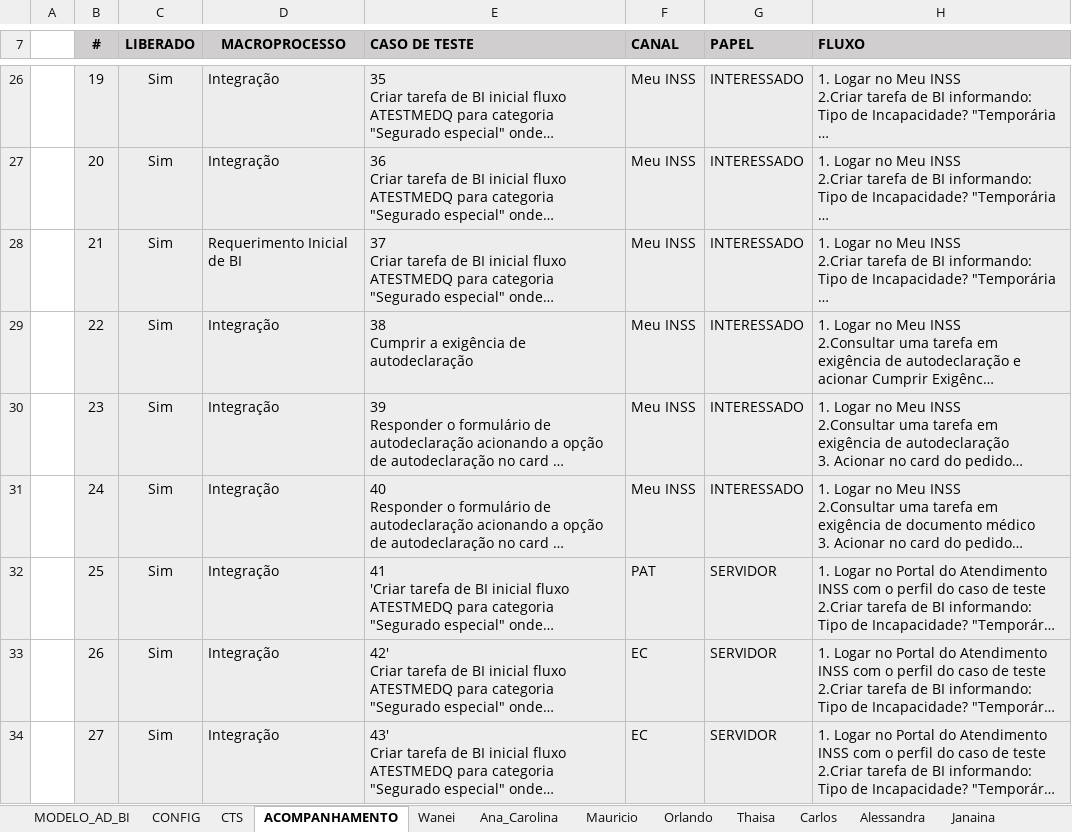
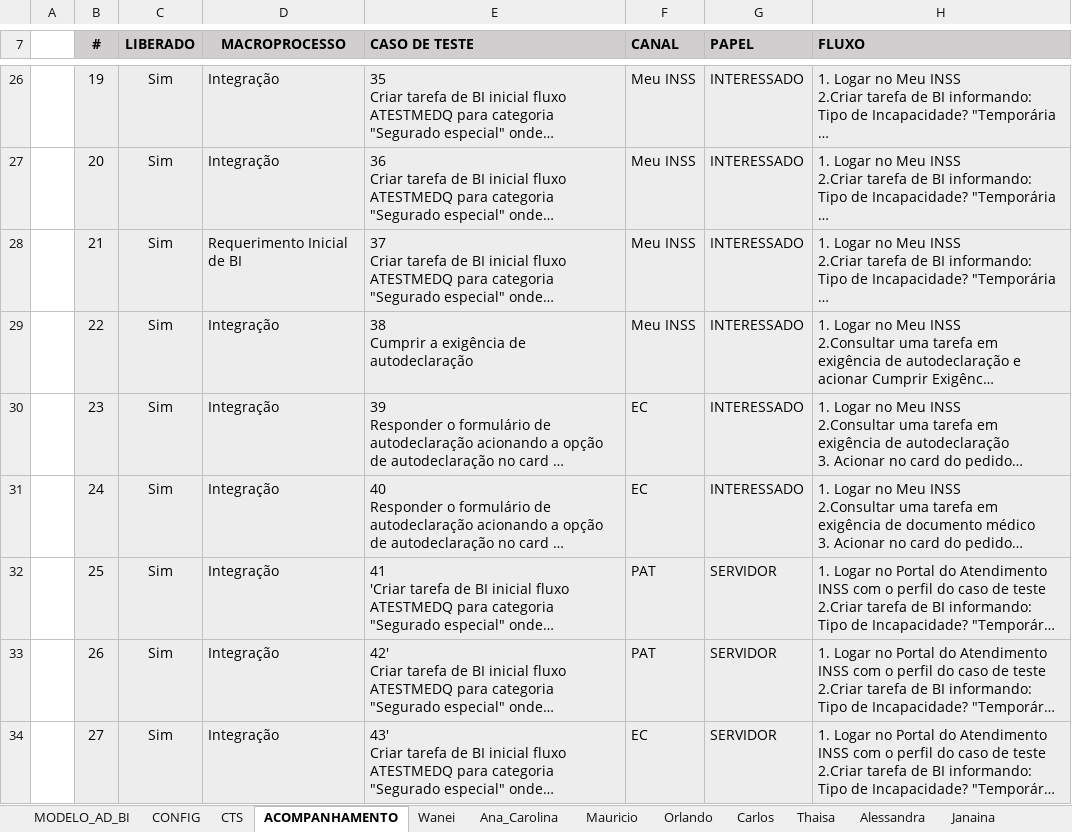
Before and after one commit to thiagopb12-max/painel-homologacao-caf, an Excel workbook: fluxo-integrado/00_PAT_HOMOLOGACAO_AD_BI.xlsx, sheet ACOMPANHAMENTO, drawn as a sheet; only a part is shown, gaps mark what is left out; long unchanged cells end in …; values as stored, in another font and other column widths than the file's, no borders; conditional formats and table styles not drawn; the diff covers the shown part only; the diff names each change by its address in the sheet, - before the commit and + after, or states it on an @@ line.

```diff
--- a/fluxo-integrado/00_PAT_HOMOLOGACAO_AD_BI.xlsx (sheet ACOMPANHAMENTO)
+++ b/fluxo-integrado/00_PAT_HOMOLOGACAO_AD_BI.xlsx (sheet ACOMPANHAMENTO)
@@ sheet tab order changed: MODELO_AD_BI | CONFIG | CTS | ACOMPANHAMENTO | Wanei | Ana_Carolina | Mauricio | Orlando | Carlos | Thaisa | Alessandra | Janaina @@
-F30:F31 (CANAL): Meu INSS
+F30:F31 (CANAL): EC
-F33 (CANAL): EC
+F33 (CANAL): PAT
```
Also changed, not shown: 3 added rows, 3 removed rows and 19 edited cells elsewhere in this sheet, sheet EXPLORATÓRIOS, sheet Wanei, sheet Carlos, sheet Ana_Carolina, sheet Andreia, sheet Mauricio, 2 more sheets, formulas that keep their value, charts or pictures, 5 other files.
